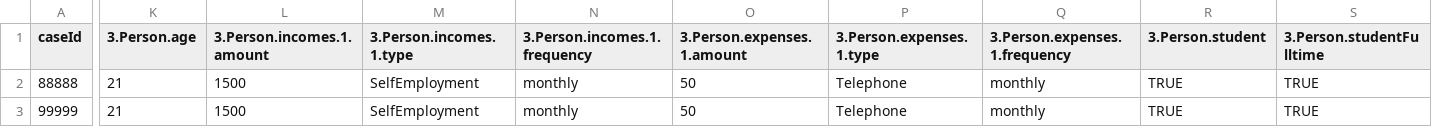
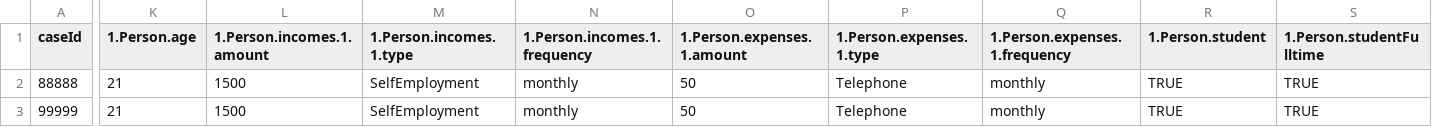
Before and after one commit to CityOfNewYork/screeningapi-docs, a CSV file: src/resources/sample_bulk_submission_import.csv, drawn as a sheet; only a part is shown, gaps mark what is left out; the diff covers the shown part only; the diff names each change by its address in the sheet, - before the commit and + after, or states it on an @@ line.

```diff
--- a/src/resources/sample_bulk_submission_import.csv
+++ b/src/resources/sample_bulk_submission_import.csv
-K1: 3.Person.age
+K1: 1.Person.age
-L1: 3.Person.incomes.1.amount
+L1: 1.Person.incomes.1.amount
-M1: 3.Person.incomes.1.type
+M1: 1.Person.incomes.1.type
-N1: 3.Person.incomes.1.frequency
+N1: 1.Person.incomes.1.frequency
-O1: 3.Person.expenses.1.amount
+O1: 1.Person.expenses.1.amount
-P1: 3.Person.expenses.1.type
+P1: 1.Person.expenses.1.type
-Q1: 3.Person.expenses.1.frequency
+Q1: 1.Person.expenses.1.frequency
-R1: 3.Person.student
+R1: 1.Person.student
-S1: 3.Person.studentFulltime
+S1: 1.Person.studentFulltime
```
Also changed, not shown: 33 edited cells elsewhere in this file, 29 other files.
